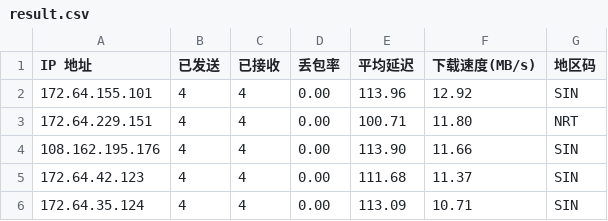
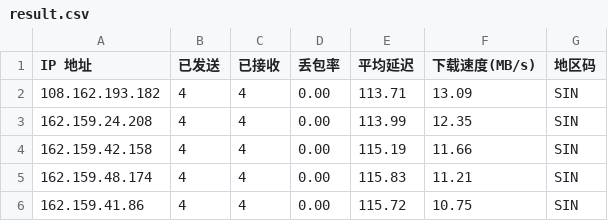
Before and after one commit to 164857430/My-CF-IPs, a CSV file: result.csv, drawn as a sheet.

```diff
--- a/result.csv
+++ b/result.csv
@@ -1,6 +1,6 @@
 IP 地址,已发送,已接收,丢包率,平均延迟,下载速度(MB/s),地区码
-172.64.155.101,4,4,0.00,113.96,12.92,SIN
-172.64.229.151,4,4,0.00,100.71,11.80,NRT
-108.162.195.176,4,4,0.00,113.90,11.66,SIN
-172.64.42.123,4,4,0.00,111.68,11.37,SIN
-172.64.35.124,4,4,0.00,113.09,10.71,SIN
+108.162.193.182,4,4,0.00,113.71,13.09,SIN
+162.159.24.208,4,4,0.00,113.99,12.35,SIN
+162.159.42.158,4,4,0.00,115.19,11.66,SIN
+162.159.48.174,4,4,0.00,115.83,11.21,SIN
+162.159.41.86,4,4,0.00,115.72,10.75,SIN
```
Also changed, not shown: 1 other file.
